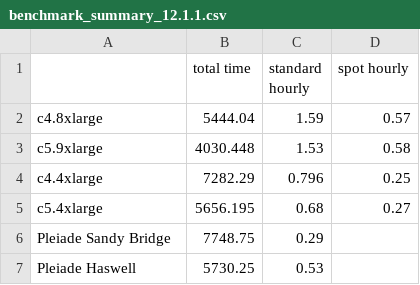
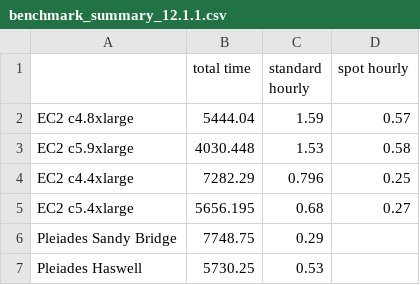
Before and after one commit to geoschem/geos-chem-cloud, a CSV file: for_paper/benchmark_summary_12.1.1.csv, drawn as a sheet.

Commit message:
Fix node type name in benchmark plot

```diff
--- a/for_paper/benchmark_summary_12.1.1.csv
+++ b/for_paper/benchmark_summary_12.1.1.csv
@@ -1,7 +1,7 @@
 ,total time,standard hourly,spot hourly
- c4.8xlarge,5444.04,1.59,0.57
- c5.9xlarge,4030.448,1.53,0.58
- c4.4xlarge,7282.29,0.796,0.25
- c5.4xlarge,5656.195,0.68,0.27
- Pleiade Sandy Bridge,7748.75,0.29
- Pleiade Haswell,5730.25,0.53,
+ EC2 c4.8xlarge,5444.04,1.59,0.57
+ EC2 c5.9xlarge,4030.448,1.53,0.58
+ EC2 c4.4xlarge,7282.29,0.796,0.25
+ EC2 c5.4xlarge,5656.195,0.68,0.27
+ Pleiades Sandy Bridge,7748.75,0.29
+ Pleiades Haswell,5730.25,0.53,
```
Also changed, not shown: 1 other file.
